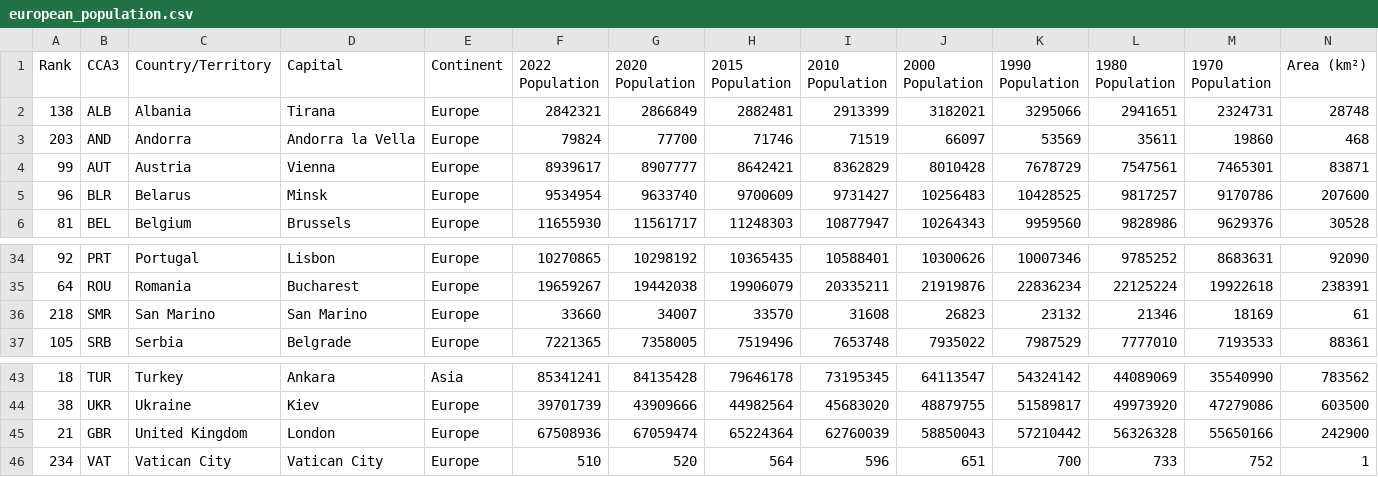
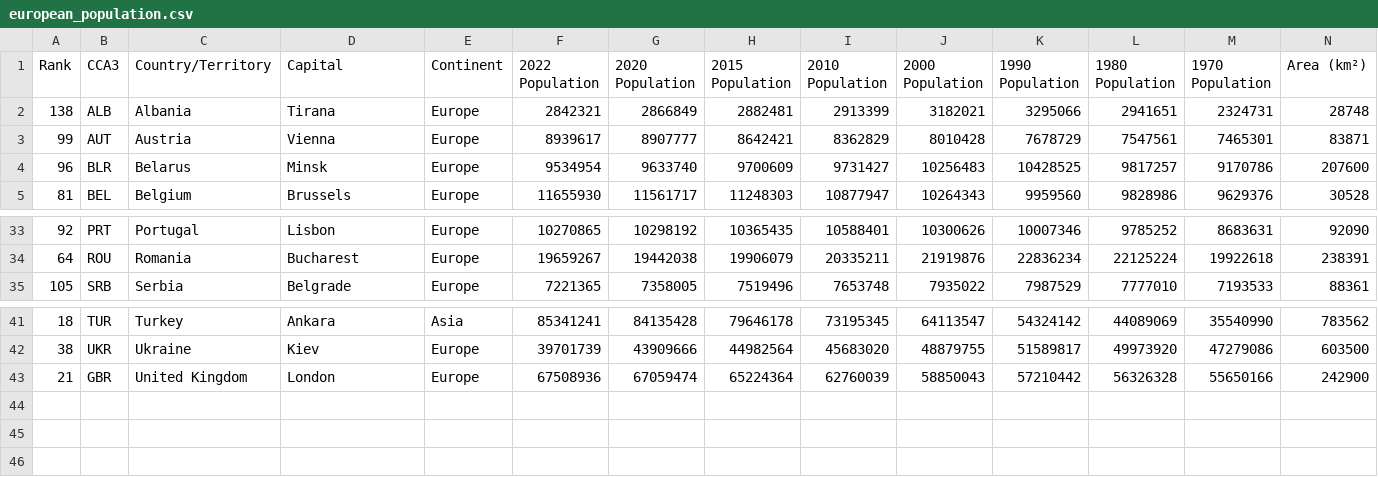
Before and after one commit to Nand-uva/InfoVis, a CSV file: docs/DataSets/european_population.csv, drawn as a sheet; only a part is shown, gaps mark what is left out; rows hold the shown columns only; the diff names each change by its address in the sheet, - before the commit and + after, or states it on an @@ line.

```diff
--- a/docs/DataSets/european_population.csv
+++ b/docs/DataSets/european_population.csv
-row 3: 203 | AND | Andorra | Andorra la Vella | Europe | 79824 | 77700 | 71746 | 71519 | 66097 | 53569 | 35611 | 19860 | 468
-row 36: 218 | SMR | San Marino | San Marino | Europe | 33660 | 34007 | 33570 | 31608 | 26823 | 23132 | 21346 | 18169 | 61
-row 46: 234 | VAT | Vatican City | Vatican City | Europe | 510 | 520 | 564 | 596 | 651 | 700 | 733 | 752 | 1
```
Also changed, not shown: docs/DataSets/european_countries_gdp_per_capita.csv, docs/DataSets/gdp_pop_ref_2020.csv, 8 other files.
